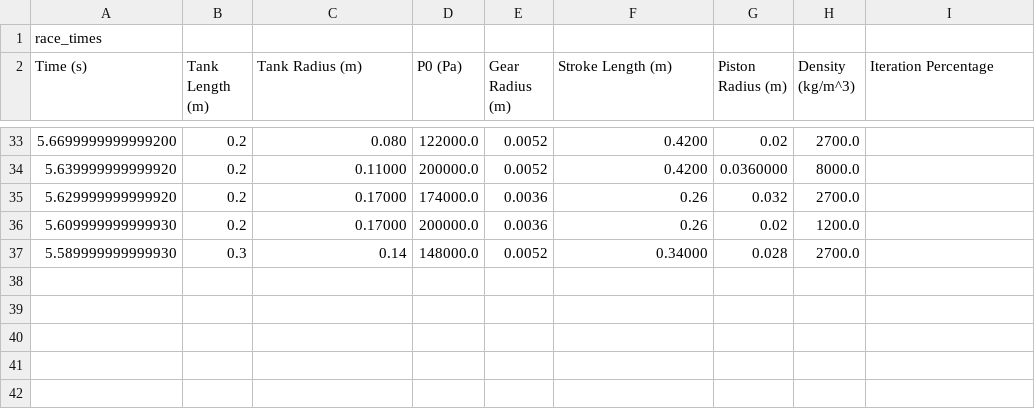
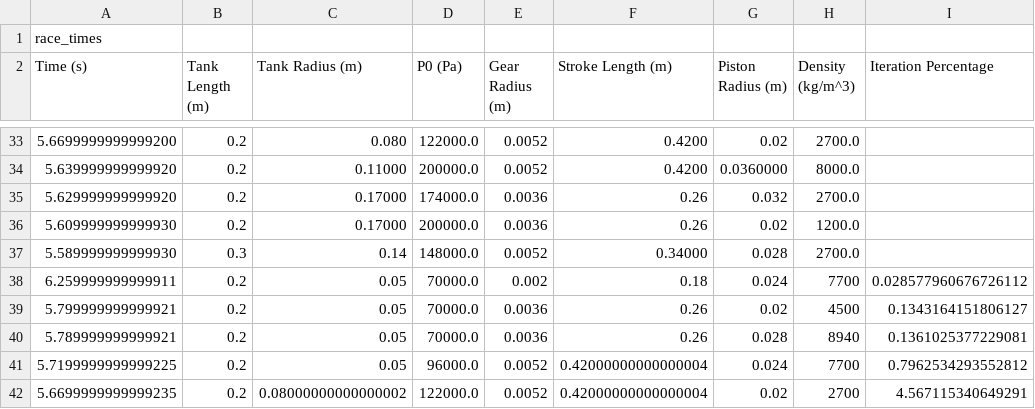
Before and after one commit to nawper02/Numerical_Methods_Team, a CSV file: race_times.csv, drawn as a sheet; only a part is shown, gaps mark what is left out.

```diff
--- a/race_times.csv
+++ b/race_times.csv
@@ -37 +37,6 @@ Time (s),Tank Length (m),Tank Radius (m),P0 (Pa),Gear Radius (m),Stroke Length (
 5.589999999999930,0.3,0.14,148000.0,0.0052,0.34000,0.028,2700.0
+6.259999999999911,0.2,0.05,70000.0,0.002,0.18,0.024,7700,0.028577960676726112
+5.799999999999921,0.2,0.05,70000.0,0.0036,0.26,0.02,4500,0.1343164151806127
+5.789999999999921,0.2,0.05,70000.0,0.0036,0.26,0.028,8940,0.1361025377229081
+5.7199999999999225,0.2,0.05,96000.0,0.0052,0.42000000000000004,0.024,7700,0.7962534293552812
+5.6699999999999235,0.2,0.08000000000000002,122000.0,0.0052,0.42000000000000004,0.02,2700,4.567115340649291
```
Also changed, not shown: 2 other files.
